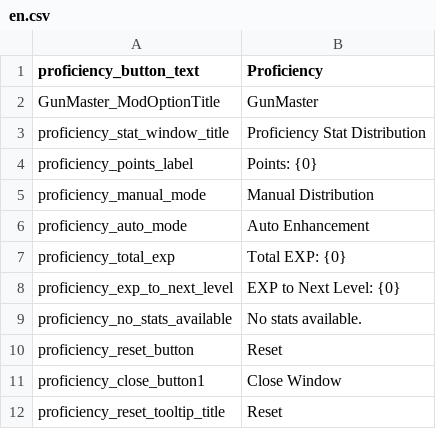
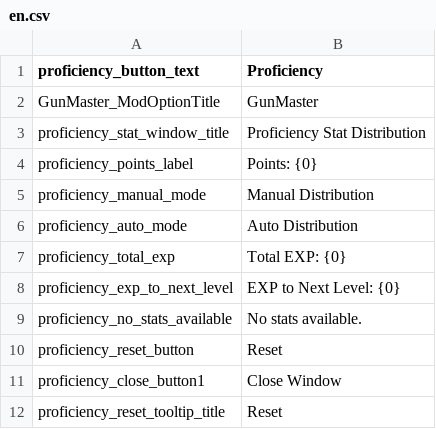
Before and after one commit to simplemavin/gunmaster, a CSV file: GunMaster/Locales/en.csv, drawn as a sheet; only a part is shown.

```diff
--- a/GunMaster/Locales/en.csv
+++ b/GunMaster/Locales/en.csv
@@ -5,3 +5,3 @@ proficiency_points_label,Points: {0}
 proficiency_manual_mode,Manual Distribution
-proficiency_auto_mode,Auto Enhancement
+proficiency_auto_mode,Auto Distribution
 proficiency_total_exp,Total EXP: {0}
```
Also changed, not shown: GunMaster/Locales/ko.csv, 7 other files.
